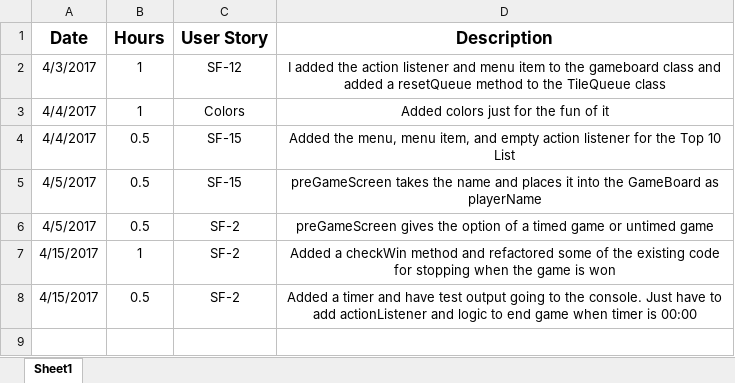
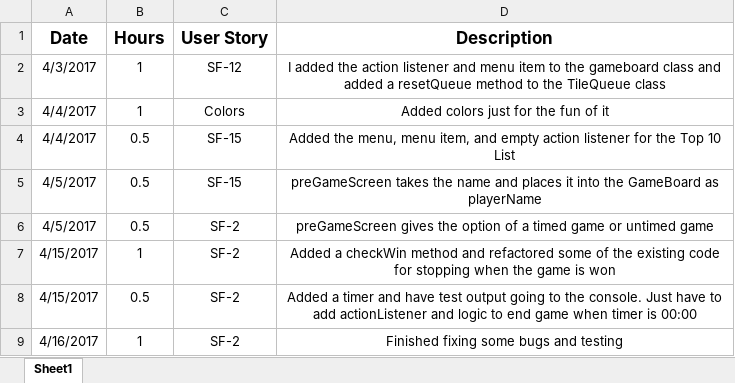
Before and after one commit to CS360-Team4/SumFunGame, an Excel workbook: Sprint 2 Hours Log -- Mason.xlsx, sheet Sheet1, drawn as a sheet; values as stored, in another font and other column widths than the file's, no borders; the diff names each change by its address in the sheet, - before the commit and + after, or states it on an @@ line.

Commit message:
Updated my hours log

```diff
--- a/Sprint 2 Hours Log -- Mason.xlsx (sheet Sheet1)
+++ b/Sprint 2 Hours Log -- Mason.xlsx (sheet Sheet1)
+row 9: 4/16/2017 | 1 | SF-2 | Finished fixing some bugs and testing
```
